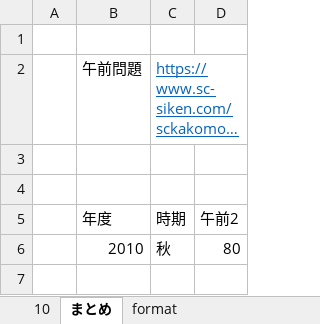
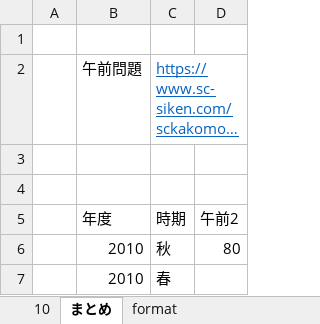
Before and after one commit to Shinichi0713/security_specialist, an Excel workbook: 2025/past_problems/past_problems_am2.xlsx, sheet まとめ, drawn as a sheet; long unchanged cells end in …; values as stored, in another font and other column widths than the file's, no borders; the diff names each change by its address in the sheet, - before the commit and + after, or states it on an @@ line.

```diff
--- a/2025/past_problems/past_problems_am2.xlsx (sheet まとめ)
+++ b/2025/past_problems/past_problems_am2.xlsx (sheet まとめ)
+row 7:  | 2010 | 春
```
Also changed, not shown: sheet 10, 10 other files.
